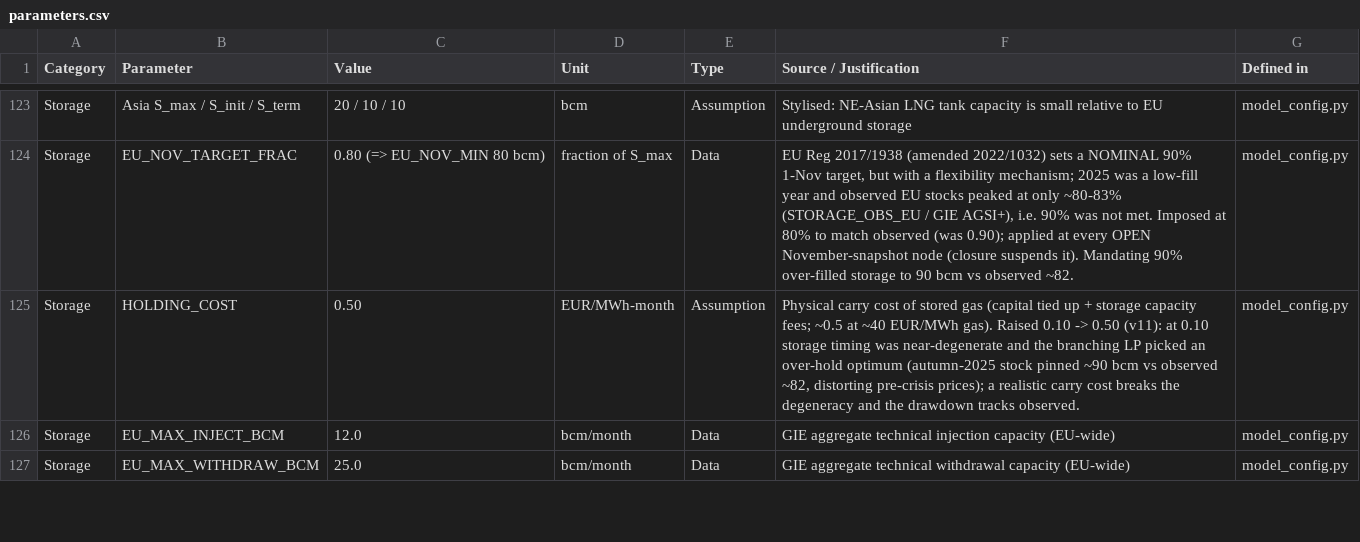
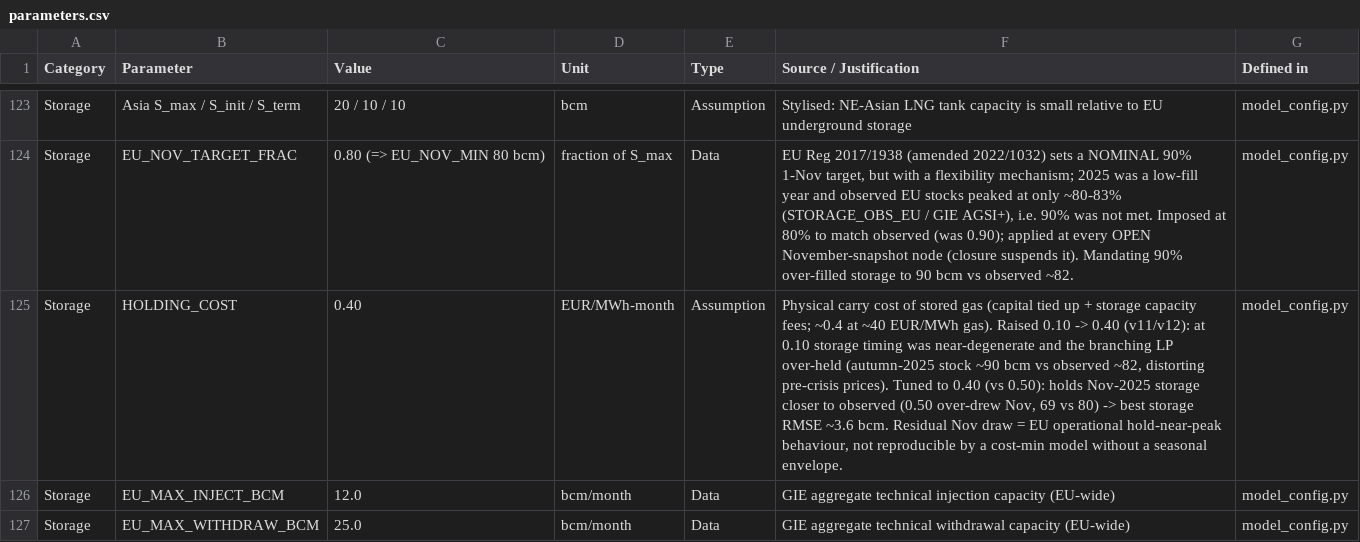
Before and after one commit to danielcasar/lng-model, a CSV file: parameters.csv, drawn as a sheet; only a part is shown, gaps mark what is left out; the diff names each change by its address in the sheet, - before the commit and + after, or states it on an @@ line.

```diff
--- a/parameters.csv
+++ b/parameters.csv
-C125 (Value): 0.50
+C125 (Value): 0.40
-F125 (Source / Justification): …capacity fees; ~0.5 at ~40 EUR/MWh gas). Raised 0.10 -> 0.50 (v11): at 0.10 storage timing was near-degenerate and the branching LP picked an over-hold optimum (autumn-2025 stock pinned ~90 bcm vs observed ~82, distorting pre-crisis prices); a realistic carry cost breaks the degeneracy and the drawdown tracks observed.
+F125 (Source / Justification): …capacity fees; ~0.4 at ~40 EUR/MWh gas). Raised 0.10 -> 0.40 (v11/v12): at 0.10 storage timing was near-degenerate and the branching LP over-held (autumn-2025 stock ~90 bcm vs observed ~82, distorting pre-crisis prices). Tuned to 0.40 (vs 0.50): holds Nov-2025 storage closer to observed (0.50 over-drew Nov, 69 vs 80) -> best storage RMSE ~3.6 bcm. Residual Nov draw = EU operational hold-near-peak behaviour, not reproducible by a cost-min model without a seasonal envelope.
```
Also changed, not shown: results/competitive_calibration.csv, results/competitive_storage.csv, 2 other files.
